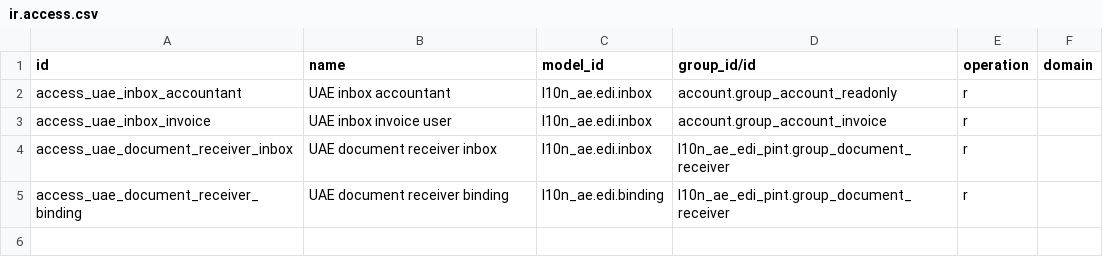
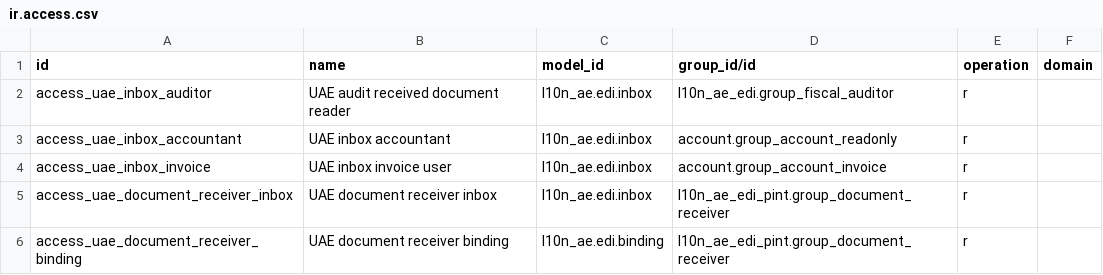
Before and after one commit to kmee/l10n-united-arab-emirates, a CSV file: l10n_ae_edi_pint/security/ir.access.csv, drawn as a sheet.

Commit message:
[ADD] edi: grant fiscal evidence auditor read-only access

```diff
--- a/l10n_ae_edi_pint/security/ir.access.csv
+++ b/l10n_ae_edi_pint/security/ir.access.csv
@@ -1,2 +1,3 @@
 id,name,model_id,group_id/id,operation,domain
+access_uae_inbox_auditor,UAE audit received document reader,l10n_ae.edi.inbox,l10n_ae_edi.group_fiscal_auditor,r,
 access_uae_inbox_accountant,UAE inbox accountant,l10n_ae.edi.inbox,account.group_account_readonly,r,
```
Also changed, not shown: 1 other file.
